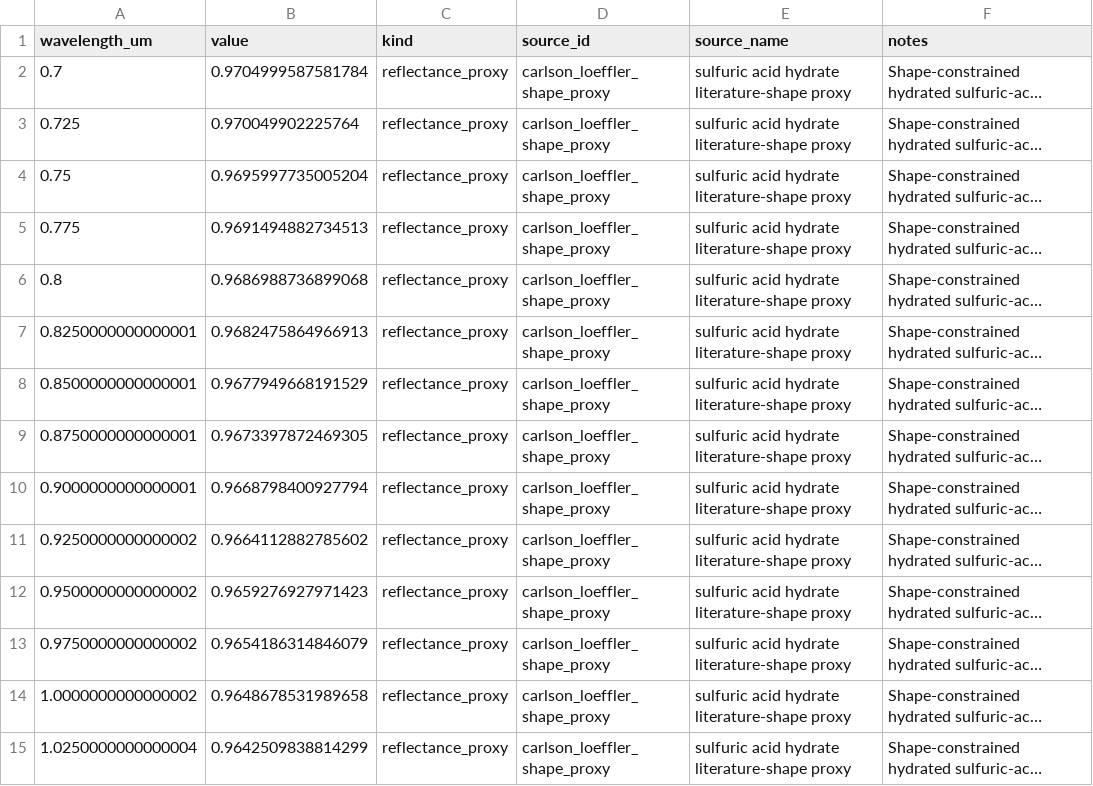
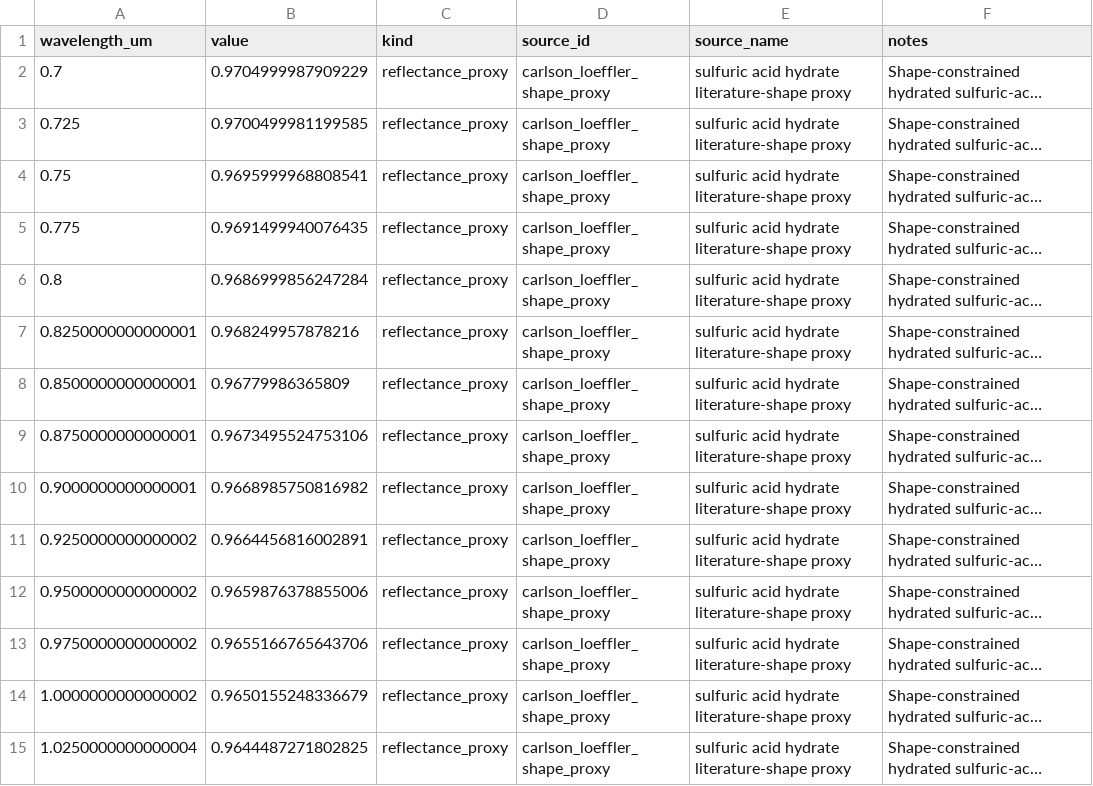
Before and after one commit to kimeujin03-droid/Europa, a CSV file: data/processed/endmembers/sulfuric_acid_hydrate.csv, drawn as a sheet; only a part is shown; long unchanged cells end in …; the diff covers the shown part only; the diff names each change by its address in the sheet, - before the commit and + after, or states it on an @@ line.

```diff
--- a/data/processed/endmembers/sulfuric_acid_hydrate.csv
+++ b/data/processed/endmembers/sulfuric_acid_hydrate.csv
-B2 (value): 0.9704999587581784
+B2 (value): 0.9704999987909229
-B3 (value): 0.970049902225764
+B3 (value): 0.9700499981199585
-B4 (value): 0.9695997735005204
+B4 (value): 0.9695999968808541
-B5 (value): 0.9691494882734513
+B5 (value): 0.9691499940076435
-B6 (value): 0.9686988736899068
+B6 (value): 0.9686999856247284
-B7 (value): 0.9682475864966913
+B7 (value): 0.968249957878216
-B8 (value): 0.9677949668191529
+B8 (value): 0.96779986365809
-B9 (value): 0.9673397872469305
+B9 (value): 0.9673495524753106
-B10 (value): 0.9668798400927794
+B10 (value): 0.9668985750816982
-B11 (value): 0.9664112882785602
+B11 (value): 0.9664456816002891
-B12 (value): 0.9659276927971423
+B12 (value): 0.9659876378855006
-B13 (value): 0.9654186314846079
+B13 (value): 0.9655166765643706
-B14 (value): 0.9648678531989658
+B14 (value): 0.9650155248336679
-B15 (value): 0.9642509838814299
+B15 (value): 0.9644487271802825
```
Also changed, not shown: 167 edited cells elsewhere in this file, data/processed/endmembers/h2o2.csv, results/qc/endmember_centered_spectral_angle_deg.csv, 31 other files.
